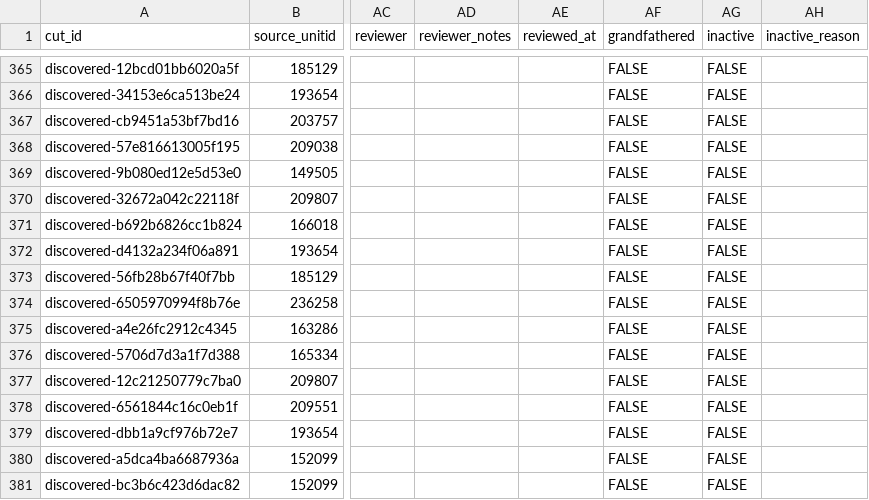
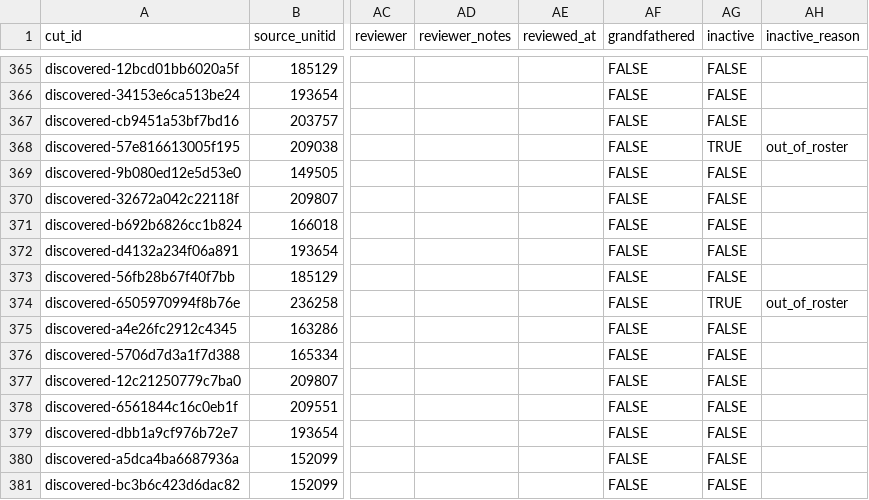
Before and after one commit to marinav13/financial-health-tracker, a CSV file: data_pipelines/college_cuts/editorial_overrides.csv, drawn as a sheet; only a part is shown, gaps mark what is left out; the diff covers the shown part only; the diff names each change by its address in the sheet, - before the commit and + after, or states it on an @@ line.

Commit message:
Tombstone out-of-roster cuts overrides

```diff
--- a/data_pipelines/college_cuts/editorial_overrides.csv
+++ b/data_pipelines/college_cuts/editorial_overrides.csv
-AG368 (inactive): FALSE
+AG368 (inactive): TRUE
-AH368 (inactive_reason): (empty)
+AH368 (inactive_reason): out_of_roster
-AG374 (inactive): FALSE
+AG374 (inactive): TRUE
-AH374 (inactive_reason): (empty)
+AH374 (inactive_reason): out_of_roster
```
Also changed, not shown: 10 edited cells elsewhere in this file, 3 other files.
